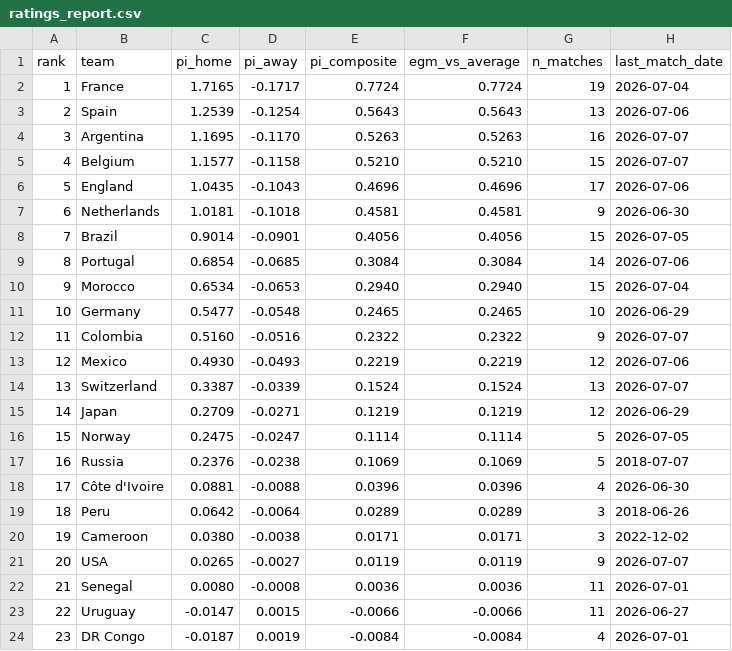
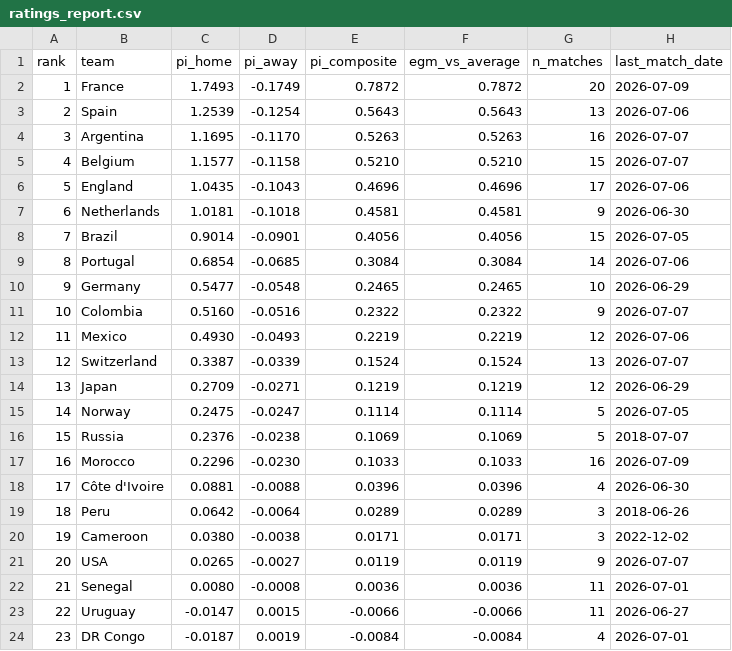
Before and after one commit to Risky-Scout/worldcup2026-model, a CSV file: pi-ratings/ratings_report.csv, drawn as a sheet; only a part is shown.

```diff
--- a/pi-ratings/ratings_report.csv
+++ b/pi-ratings/ratings_report.csv
@@ -1,3 +1,3 @@
 rank,team,pi_home,pi_away,pi_composite,egm_vs_average,n_matches,last_match_date
-1,France,1.7165,-0.1717,0.7724,0.7724,19,2026-07-04
+1,France,1.7493,-0.1749,0.7872,0.7872,20,2026-07-09
 2,Spain,1.2539,-0.1254,0.5643,0.5643,13,2026-07-06
@@ -9,10 +9,10 @@ rank,team,pi_home,pi_away,pi_composite,egm_vs_average,n_matches,last_match_date
 8,Portugal,0.6854,-0.0685,0.3084,0.3084,14,2026-07-06
-9,Morocco,0.6534,-0.0653,0.2940,0.2940,15,2026-07-04
-10,Germany,0.5477,-0.0548,0.2465,0.2465,10,2026-06-29
-11,Colombia,0.5160,-0.0516,0.2322,0.2322,9,2026-07-07
-12,Mexico,0.4930,-0.0493,0.2219,0.2219,12,2026-07-06
-13,Switzerland,0.3387,-0.0339,0.1524,0.1524,13,2026-07-07
-14,Japan,0.2709,-0.0271,0.1219,0.1219,12,2026-06-29
-15,Norway,0.2475,-0.0247,0.1114,0.1114,5,2026-07-05
-16,Russia,0.2376,-0.0238,0.1069,0.1069,5,2018-07-07
+9,Germany,0.5477,-0.0548,0.2465,0.2465,10,2026-06-29
+10,Colombia,0.5160,-0.0516,0.2322,0.2322,9,2026-07-07
+11,Mexico,0.4930,-0.0493,0.2219,0.2219,12,2026-07-06
+12,Switzerland,0.3387,-0.0339,0.1524,0.1524,13,2026-07-07
+13,Japan,0.2709,-0.0271,0.1219,0.1219,12,2026-06-29
+14,Norway,0.2475,-0.0247,0.1114,0.1114,5,2026-07-05
+15,Russia,0.2376,-0.0238,0.1069,0.1069,5,2018-07-07
+16,Morocco,0.2296,-0.0230,0.1033,0.1033,16,2026-07-09
 17,Côte d'Ivoire,0.0881,-0.0088,0.0396,0.0396,4,2026-06-30
```
Also changed, not shown: pi-ratings/calibration_log.csv, 42 other files.
